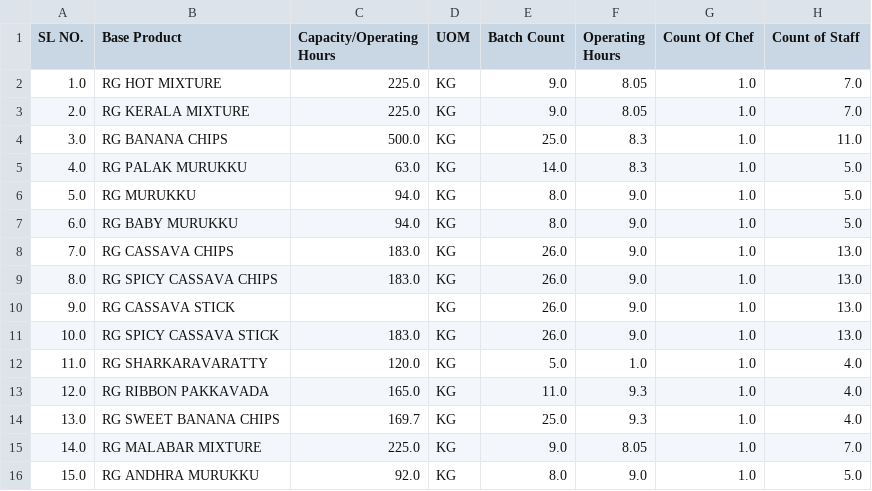
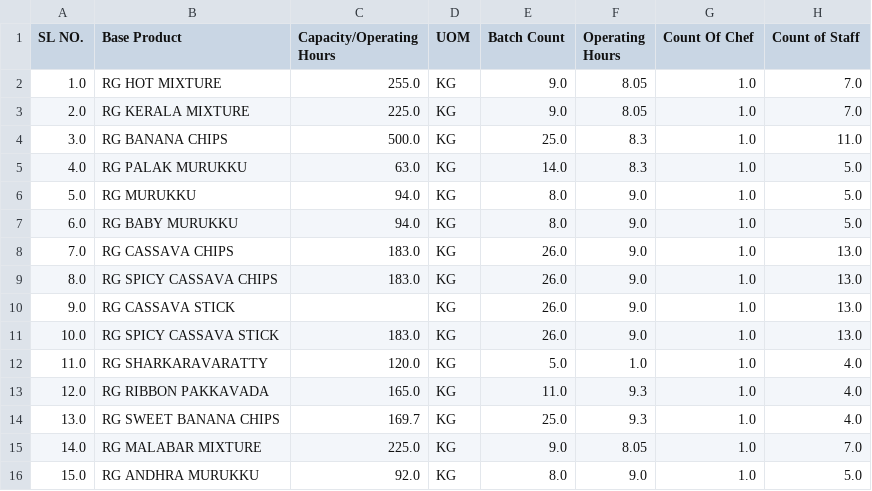
Before and after one commit to Farzzyn/Snack-Production-plan, a CSV file: Capacity_Master.csv, drawn as a sheet.

Commit message:
fix: update raw materials calculation logic to proportional base capacity scaling

```diff
--- a/Capacity_Master.csv
+++ b/Capacity_Master.csv
@@ -1,3 +1,3 @@
 SL NO.,Base Product,Capacity/Operating Hours,UOM,Batch Count,Operating Hours,Count Of Chef,Count of Staff
-1.0,RG HOT MIXTURE,225.0,KG,9.0,8.05,1.0,7.0
+1.0,RG HOT MIXTURE,255.0,KG,9.0,8.05,1.0,7.0
 2.0,RG KERALA MIXTURE,225.0,KG,9.0,8.05,1.0,7.0
```
Also changed, not shown: 7 other files.
